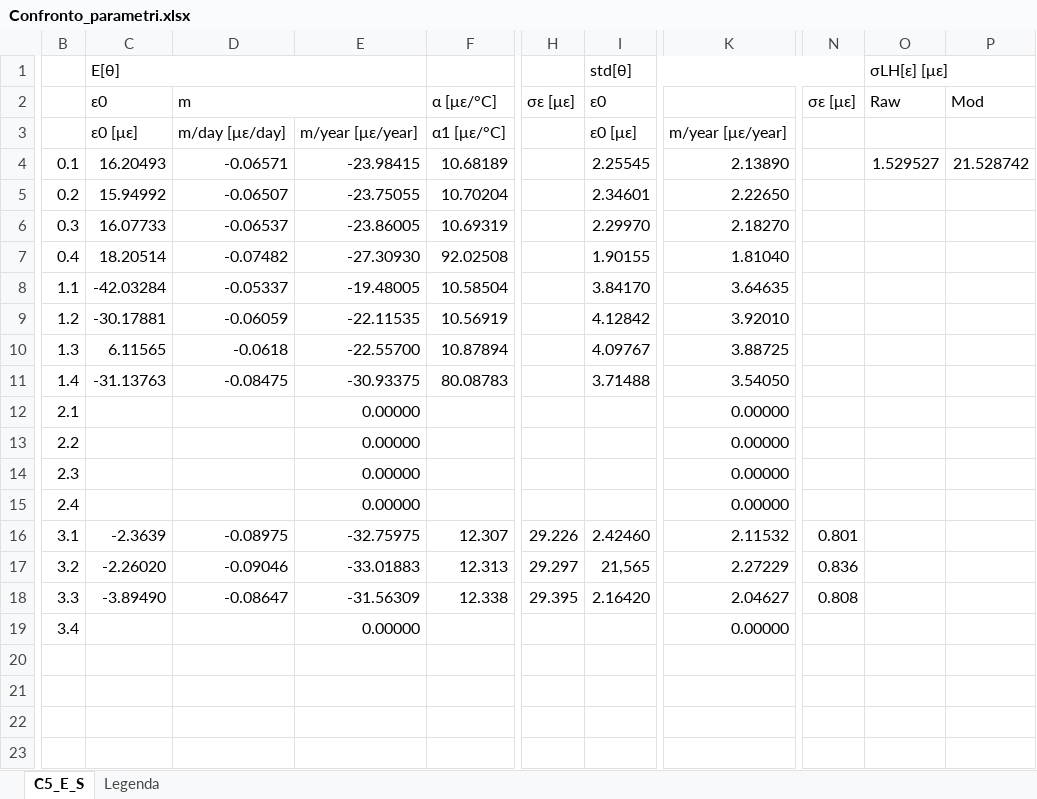
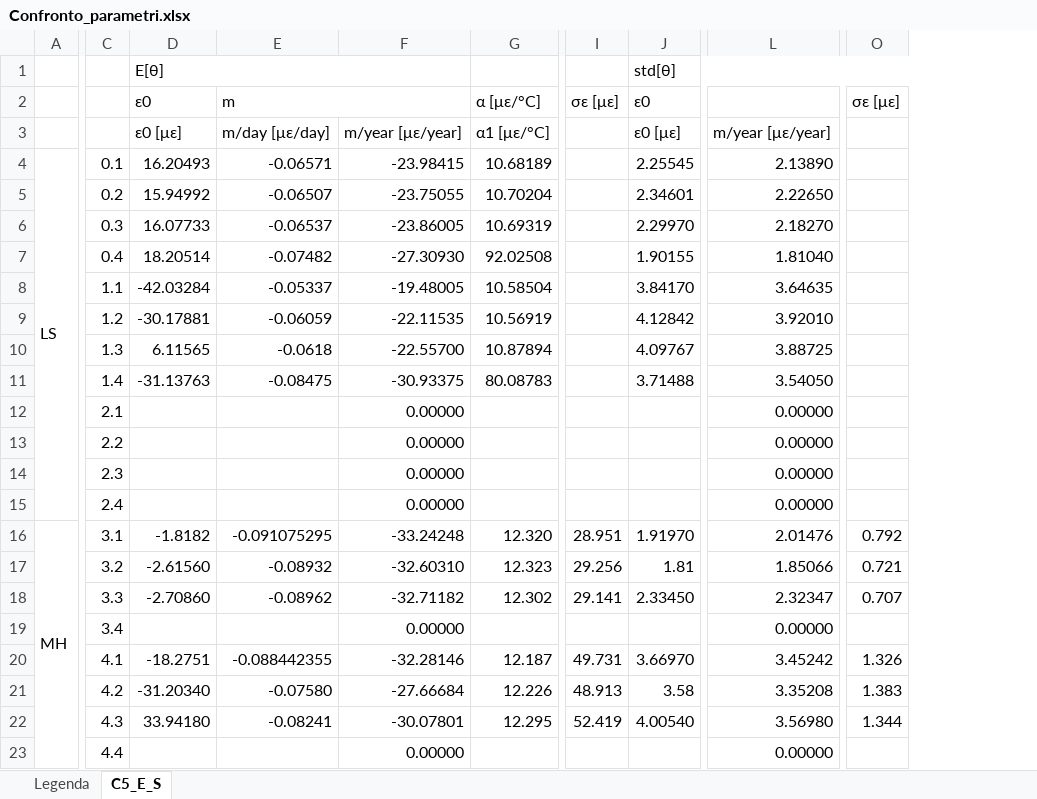
Before and after one commit to akaanzo/shm_system_analysis, an Excel workbook: Confronto_parametri.xlsx, sheet C5_E_S, drawn as a sheet; only a part is shown, gaps mark what is left out; values as stored, in another font and other column widths than the file's, no cell formats; removed rows and columns are numbered as before the commit, all else as after; rows hold the shown columns only; the diff covers the shown part only; the diff names each change by its address in the sheet, - before the commit and + after, or states it on an @@ line.

```diff
--- a/Confronto_parametri.xlsx (sheet C5_E_S)
+++ b/Confronto_parametri.xlsx (sheet C5_E_S)
@@ sheet tab order changed: Legenda | C5_E_S @@
+column A, rows 4-16: LS |  |  |  |  |  |  |  |  |  |  |  | MH
-column H, rows 2-18: σε [με] |  |  |  |  |  |  |  |  |  |  |  |  |  | 29.226 | 29.297 | 29.395
+column I, rows 2-18: σε [με] |  |  |  |  |  |  |  |  |  |  |  |  |  | 28.951 | 29.256 | 29.141
-column N, rows 2-18: σε [με] |  |  |  |  |  |  |  |  |  |  |  |  |  | 0.801 | 0.836 | 0.808
-column O, rows 1-4: σLH[ε] [με] | Raw |  | 1.529527
-column P, rows 2-4: Mod |  | 21.528742
+column O, rows 2-18: σε [με] |  |  |  |  |  |  |  |  |  |  |  |  |  | 0.792 | 0.721 | 0.707
-D16: -2.3639
+D16: -1.8182
-E16: -0.08975
+E16: -0.091075295
-F16: -32.75975
+F16: -33.24248
-G16: 12.307
+G16: 12.320
-J16: 2.42460
+J16: 1.91970
-L16: 2.11532
+L16: 2.01476
-D17: -2.26020
+D17: -2.61560
-E17: -0.09046
+E17: -0.08932
-F17: -33.01883
+F17: -32.60310
-G17: 12.313
+G17: 12.323
-J17: 21,565
+J17: 1.81
-L17: 2.27229
+L17: 1.85066
-D18: -3.89490
+D18: -2.70860
-E18: -0.08647
+E18: -0.08962
-F18: -31.56309
+F18: -32.71182
-G18: 12.338
+G18: 12.302
-J18: 2.16420
+J18: 2.33450
-L18: 2.04627
+L18: 2.32347
+row 20:  | 4.1 | -18.2751 | -0.088442355 | -32.28146 | 12.187 | 49.731 | 3.66970 | 3.45242 | 1.326
+row 21:  | 4.2 | -31.20340 | -0.07580 | -27.66684 | 12.226 | 48.913 | 3.58 | 3.35208 | 1.383
+row 22:  | 4.3 | 33.94180 | -0.08241 | -30.07801 | 12.295 | 52.419 | 4.00540 | 3.56980 | 1.344
+row 23:  | 4.4 |  |  | 0.00000 |  |  |  | 0.00000
```
Also changed, not shown: 6 edited cells elsewhere in this sheet, sheet Legenda, cell formats, formulas that keep their value, 4 other files.
